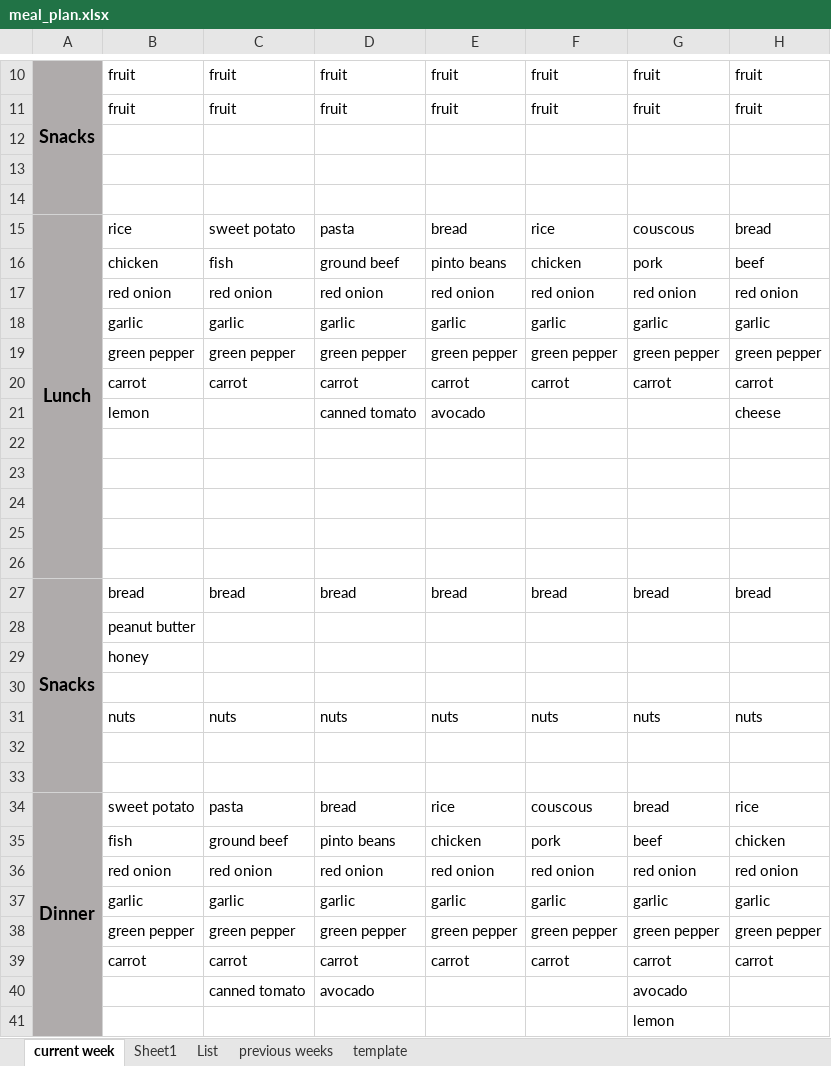
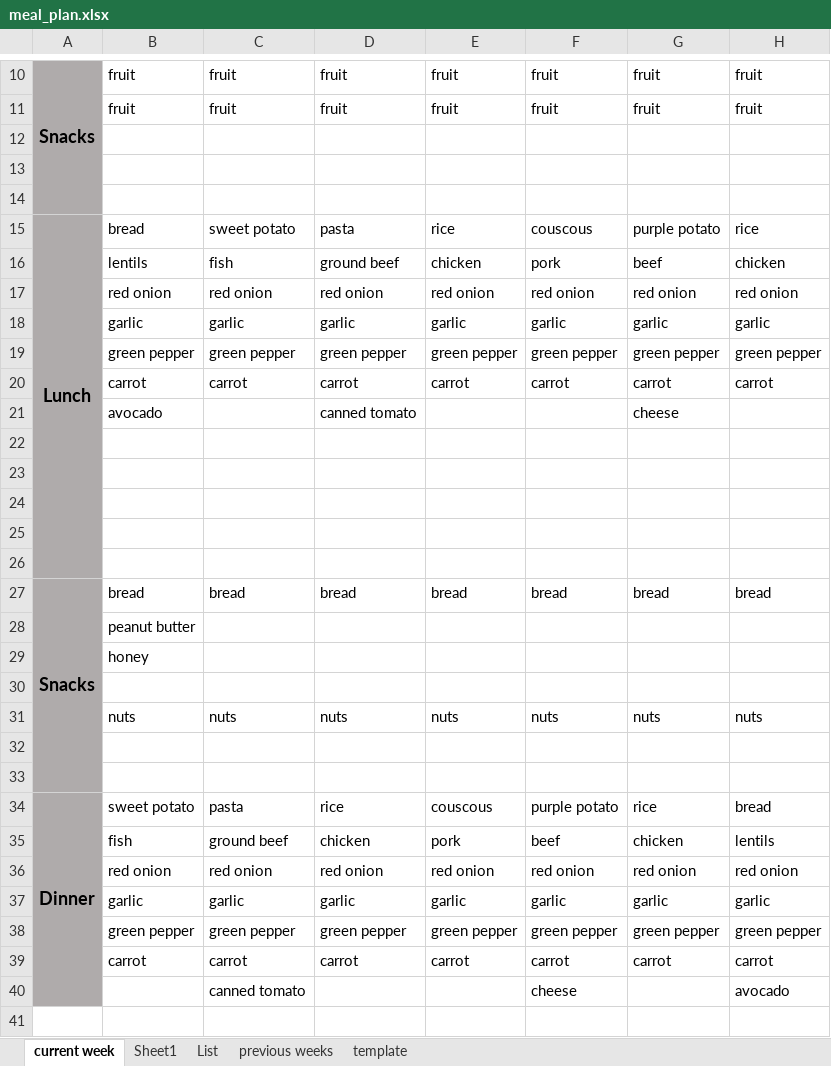
Before and after one commit to danyaramirez/shopping_list_creator, an Excel workbook: meal_plan.xlsx, sheet current week, drawn as a sheet; only a part is shown, gaps mark what is left out; values as stored, in another font and other column widths than the file's, no borders; removed rows and columns are numbered as before the commit, all else as after; the diff names each change by its address in the sheet, - before the commit and + after, or states it on an @@ line.

Commit message:
Stop tracking data

```diff
--- a/meal_plan.xlsx (sheet current week)
+++ b/meal_plan.xlsx (sheet current week)
-B15: rice
+B15: bread
-E15: bread
+E15: rice
-F15: rice
+F15: couscous
-G15: couscous
+G15: purple potato
-H15: bread
+H15: rice
-row 16:  | chicken | fish | ground beef | pinto beans | chicken | pork | beef
+row 16:  | lentils | fish | ground beef | chicken | pork | beef | chicken
-row 21:  | lemon |  | canned tomato | avocado |  |  | cheese
+row 21:  | avocado |  | canned tomato |  |  | cheese
-D34: bread
+D34: rice
-E34: rice
+E34: couscous
-F34: couscous
+F34: purple potato
-G34: bread
+G34: rice
-H34: rice
+H34: bread
-row 35:  | fish | ground beef | pinto beans | chicken | pork | beef | chicken
+row 35:  | fish | ground beef | chicken | pork | beef | chicken | lentils
-row 40:  |  | canned tomato | avocado |  |  | avocado
-row 41:  |  |  |  |  |  | lemon
+row 40:  |  | canned tomato |  |  | cheese |  | avocado
```
Also changed, not shown: 2 other files.
